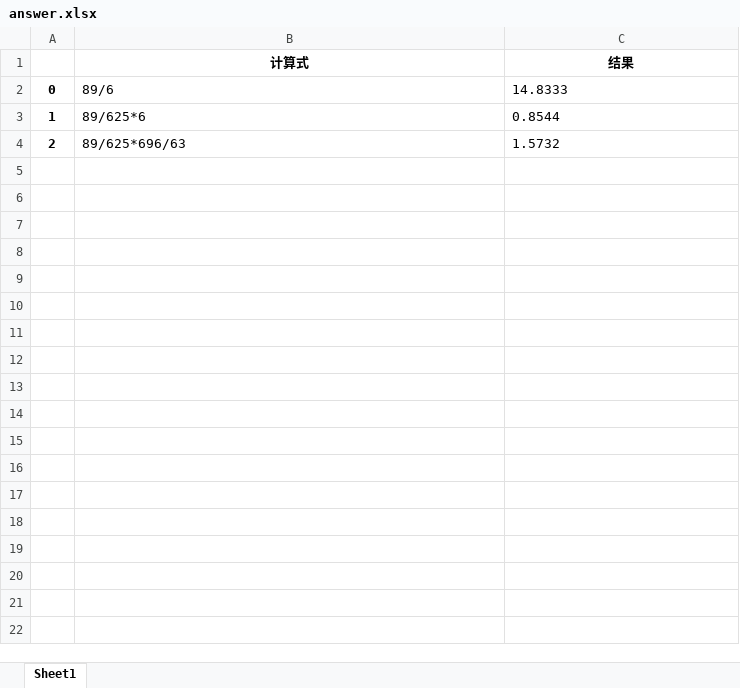
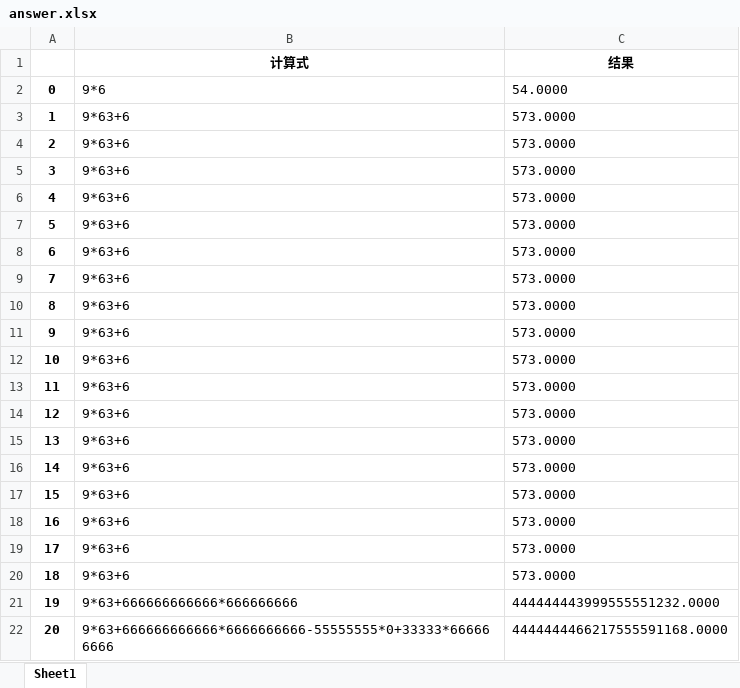
Before and after one commit to nswer-Z/easy_calculator, an Excel workbook: answer.xlsx, sheet Sheet1, drawn as a sheet; values as stored, in another font and other column widths than the file's, no borders; the diff names each change by its address in the sheet, - before the commit and + after, or states it on an @@ line.

```diff
--- a/answer.xlsx (sheet Sheet1)
+++ b/answer.xlsx (sheet Sheet1)
-B2 (计算式): 89/6
+B2 (计算式): 9*6
-C2 (结果): 14.8333
+C2 (结果): 54.0000
-B3 (计算式): 89/625*6
+B3 (计算式): 9*63+6
-C3 (结果): 0.8544
+C3 (结果): 573.0000
-B4 (计算式): 89/625*696/63
+B4 (计算式): 9*63+6
-C4 (结果): 1.5732
+C4 (结果): 573.0000
+row 5: 3 | 9*63+6 | 573.0000
+row 6: 4 | 9*63+6 | 573.0000
+row 7: 5 | 9*63+6 | 573.0000
+row 8: 6 | 9*63+6 | 573.0000
+row 9: 7 | 9*63+6 | 573.0000
+row 10: 8 | 9*63+6 | 573.0000
+row 11: 9 | 9*63+6 | 573.0000
+row 12: 10 | 9*63+6 | 573.0000
+row 13: 11 | 9*63+6 | 573.0000
+row 14: 12 | 9*63+6 | 573.0000
+row 15: 13 | 9*63+6 | 573.0000
+row 16: 14 | 9*63+6 | 573.0000
+row 17: 15 | 9*63+6 | 573.0000
+row 18: 16 | 9*63+6 | 573.0000
+row 19: 17 | 9*63+6 | 573.0000
+row 20: 18 | 9*63+6 | 573.0000
+row 21: 19 | 9*63+666666666666*666666666 | 444444443999555551232.0000
+row 22: 20 | 9*63+666666666666*6666666666-55555555*0+33333*666666666 | 4444444466217555591168.0000
```
Also changed, not shown: 1 other file.
